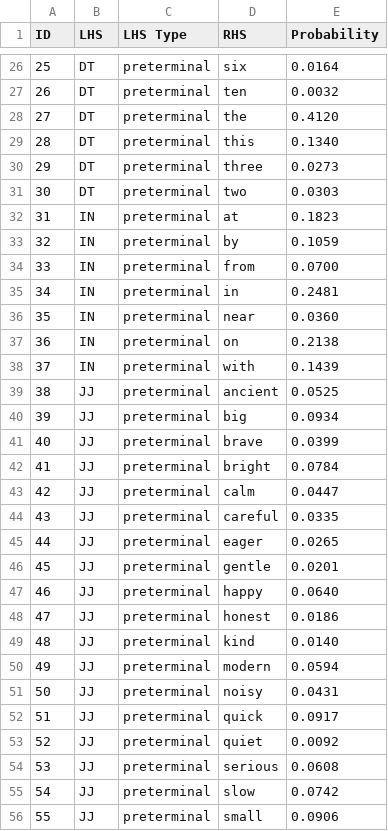
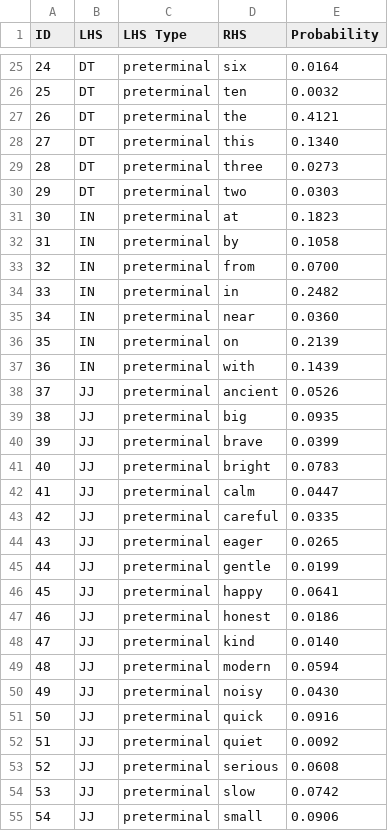
Before and after one commit to Davidwang1027/cs489_kaggle_a2, a CSV file: pcfg2.csv, drawn as a sheet; only a part is shown, gaps mark what is left out; addresses are those after the commit; the diff covers the shown part only; the diff names each change by its address in the sheet, - before the commit and + after, or states it on an @@ line.

```diff
--- a/pcfg2.csv
+++ b/pcfg2.csv
@@ column A (ID) renumbered from row 14 down @@
-E27 (Probability): 0.4120
+E27 (Probability): 0.4121
-E32 (Probability): 0.1059
+E32 (Probability): 0.1058
-E34 (Probability): 0.2481
+E34 (Probability): 0.2482
-E36 (Probability): 0.2138
+E36 (Probability): 0.2139
-E38 (Probability): 0.0525
+E38 (Probability): 0.0526
-E39 (Probability): 0.0934
+E39 (Probability): 0.0935
-E41 (Probability): 0.0784
+E41 (Probability): 0.0783
-E45 (Probability): 0.0201
+E45 (Probability): 0.0199
-E46 (Probability): 0.0640
+E46 (Probability): 0.0641
-E50 (Probability): 0.0431
+E50 (Probability): 0.0430
-E51 (Probability): 0.0917
+E51 (Probability): 0.0916
```
Also changed, not shown: 1 removed row and 23 edited cells elsewhere in this file, 3 other files.
